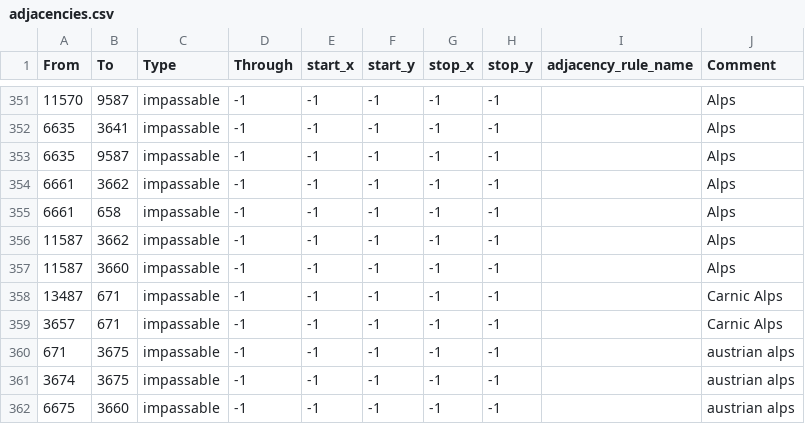
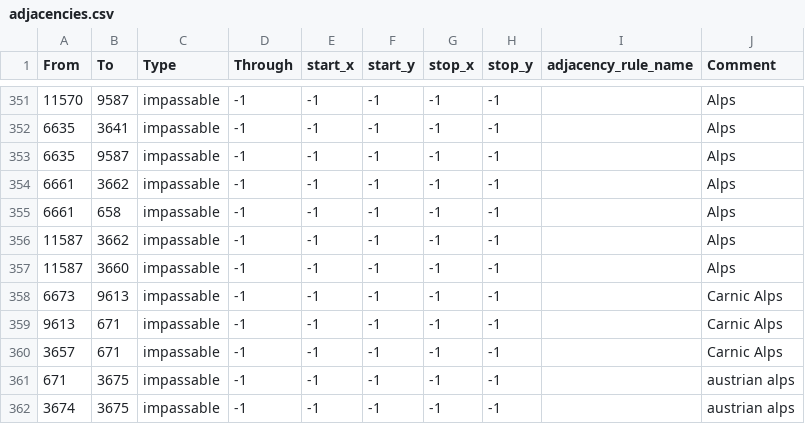
Before and after one commit to Shadow73-png/tgwr-mod, a CSV file: map/adjacencies.csv, drawn as a sheet; only a part is shown, gaps mark what is left out; the shorter side is filled out with more unchanged rows.

```diff
--- a/map/adjacencies.csv
+++ b/map/adjacencies.csv
@@ -357,3 +357,4 @@ From;To;Type;Through;start_x;start_y;stop_x;stop_y;adjacency_rule_name;Comment
 11587;3660;impassable;-1;-1;-1;-1;-1;;Alps
-13487;671;impassable;-1;-1;-1;-1;-1;;Carnic Alps
+6673;9613;impassable;-1;-1;-1;-1;-1;;Carnic Alps
+9613;671;impassable;-1;-1;-1;-1;-1;;Carnic Alps
 3657;671;impassable;-1;-1;-1;-1;-1;;Carnic Alps
```
Also changed, not shown: map/definition.csv, 9 other files.
